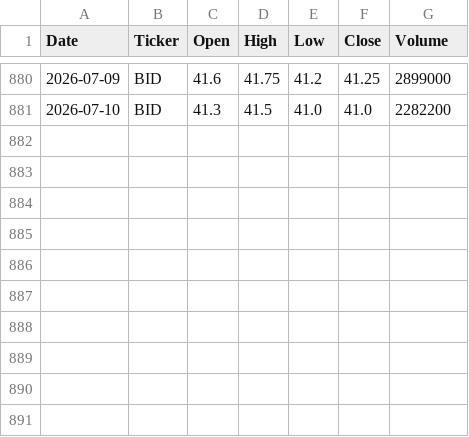
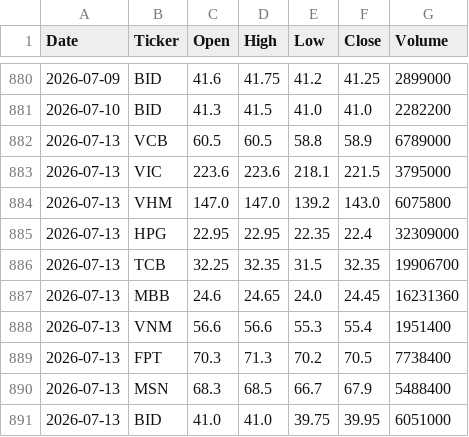
Before and after one commit to ph-thuy/session_11, a CSV file: data/stock_data.csv, drawn as a sheet; only a part is shown, gaps mark what is left out; the diff names each change by its address in the sheet, - before the commit and + after, or states it on an @@ line.

```diff
--- a/data/stock_data.csv
+++ b/data/stock_data.csv
+row 882: 2026-07-13 | VCB | 60.5 | 60.5 | 58.8 | 58.9 | 6789000
+row 883: 2026-07-13 | VIC | 223.6 | 223.6 | 218.1 | 221.5 | 3795000
+row 884: 2026-07-13 | VHM | 147.0 | 147.0 | 139.2 | 143.0 | 6075800
+row 885: 2026-07-13 | HPG | 22.95 | 22.95 | 22.35 | 22.4 | 32309000
+row 886: 2026-07-13 | TCB | 32.25 | 32.35 | 31.5 | 32.35 | 19906700
+row 887: 2026-07-13 | MBB | 24.6 | 24.65 | 24.0 | 24.45 | 16231360
+row 888: 2026-07-13 | VNM | 56.6 | 56.6 | 55.3 | 55.4 | 1951400
+row 889: 2026-07-13 | FPT | 70.3 | 71.3 | 70.2 | 70.5 | 7738400
+row 890: 2026-07-13 | MSN | 68.3 | 68.5 | 66.7 | 67.9 | 5488400
+row 891: 2026-07-13 | BID | 41.0 | 41.0 | 39.75 | 39.95 | 6051000
```
Also changed, not shown: 1 other file.
